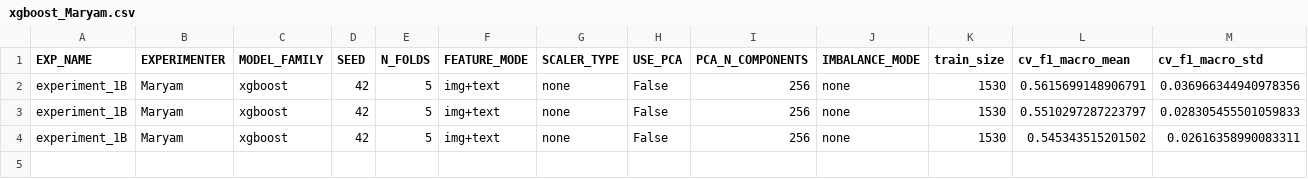
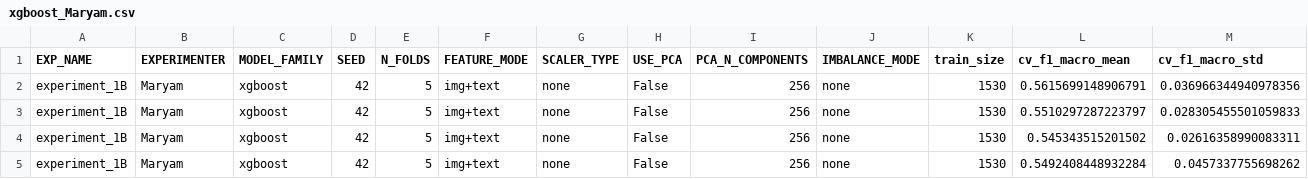
Before and after one commit to z-aqib/ml-competition, a CSV file: logs/xgboost_Maryam.csv, drawn as a sheet; only a part is shown; rows hold the shown columns only; the diff names each change by its address in the sheet, - before the commit and + after, or states it on an @@ line.

```diff
--- a/logs/xgboost_Maryam.csv
+++ b/logs/xgboost_Maryam.csv
+row 5: experiment_1B | Maryam | xgboost | 42 | 5 | img+text | none | False | 256 | none | 1530 | 0.5492408448932284 | 0.0457337755698262
```
Also changed, not shown: logs/experiments_log_Maryam.csv, submissions/submission.csv, 1 other file.
